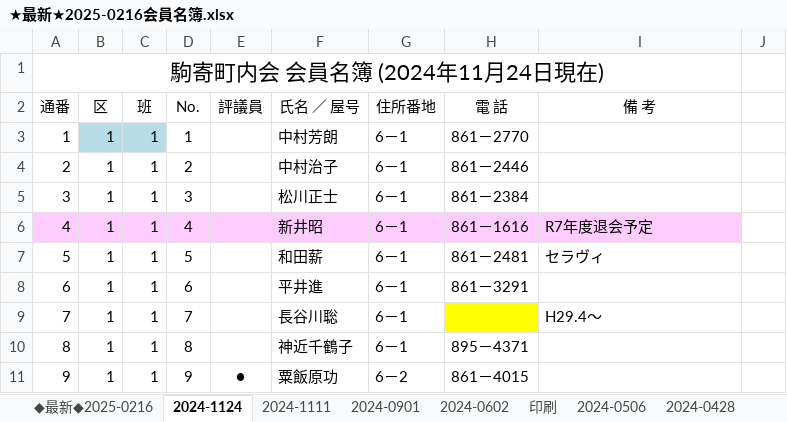
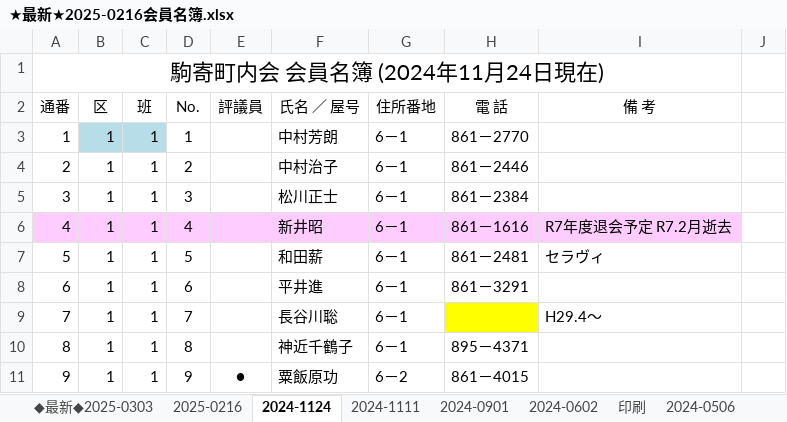
Before and after one commit to git-91011tds/komatest, an Excel workbook: ★最新★2025-0216会員名簿.xlsx, sheet 2024-1124, drawn as a sheet; only a part is shown; values as stored, in another font and other column widths than the file's, no borders; the diff names each change by its address in the sheet, - before the commit and + after, or states it on an @@ line.

```diff
--- a/★最新★2025-0216会員名簿.xlsx (sheet 2024-1124)
+++ b/★最新★2025-0216会員名簿.xlsx (sheet 2024-1124)
-sheet tab: ◆最新◆2025-0216
+sheet tab: 2025-0216
+sheet tab: ◆最新◆2025-0303
-I6 (備 考): R7年度退会予定
+I6 (備 考): R7年度退会予定 R7.2月逝去
```
Also changed, not shown: sheet 2025-0216, ⑦2023町内会費班別収納金額集計表.xlsx.
